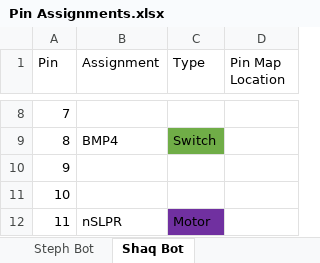
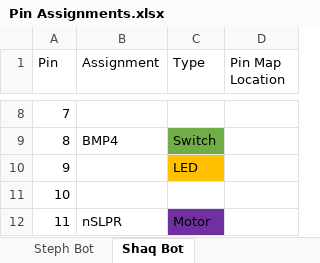
Before and after one commit to Talkis1/bball_robot, an Excel workbook: Pin Assignments.xlsx, sheet Shaq Bot, drawn as a sheet; only a part is shown, gaps mark what is left out; values as stored, in another font and other column widths than the file's, no borders; charts and pictures not drawn; the diff names each change by its address in the sheet, - before the commit and + after, or states it on an @@ line.

```diff
--- a/Pin Assignments.xlsx (sheet Shaq Bot)
+++ b/Pin Assignments.xlsx (sheet Shaq Bot)
-C10 (Type): (empty)
+C10 (Type): LED
-C10 fill: none
+C10 fill: #FFC000
```
Also changed, not shown: 2 other files.
